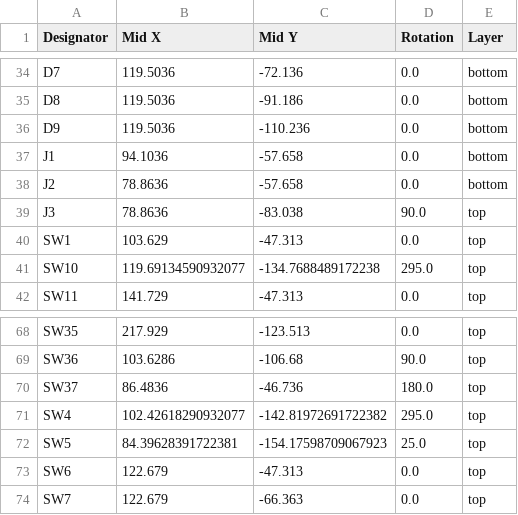
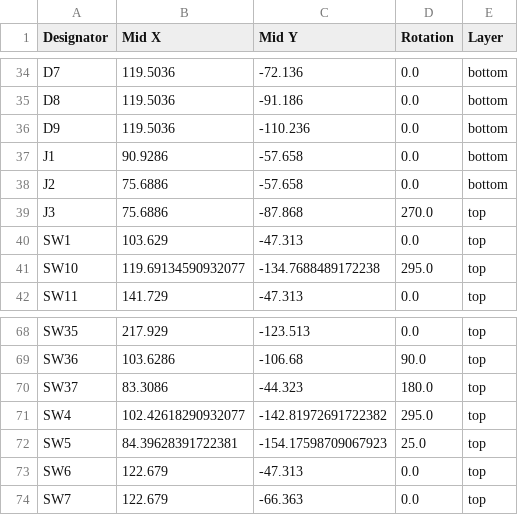
Before and after one commit to kaasch-co/kaasch-keys, a CSV file: pcb/right/production/positions.csv, drawn as a sheet; only a part is shown, gaps mark what is left out.

```diff
--- a/pcb/right/production/positions.csv
+++ b/pcb/right/production/positions.csv
@@ -36,5 +36,5 @@ D8,119.5036,-91.186,0.0,bottom
 D9,119.5036,-110.236,0.0,bottom
-J1,94.1036,-57.658,0.0,bottom
-J2,78.8636,-57.658,0.0,bottom
-J3,78.8636,-83.038,90.0,top
+J1,90.9286,-57.658,0.0,bottom
+J2,75.6886,-57.658,0.0,bottom
+J3,75.6886,-87.868,270.0,top
 SW1,103.629,-47.313,0.0,top
@@ -69,3 +69,3 @@ SW35,217.929,-123.513,0.0,top
 SW36,103.6286,-106.68,90.0,top
-SW37,86.4836,-46.736,180.0,top
+SW37,83.3086,-44.323,180.0,top
 SW4,102.42618290932077,-142.81972691722382,295.0,top
```
Also changed, not shown: pcb/left/production/bom.csv, pcb/left/production/positions.csv, 19 other files.
